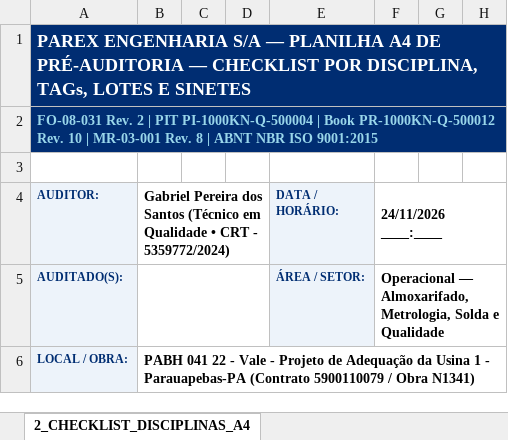
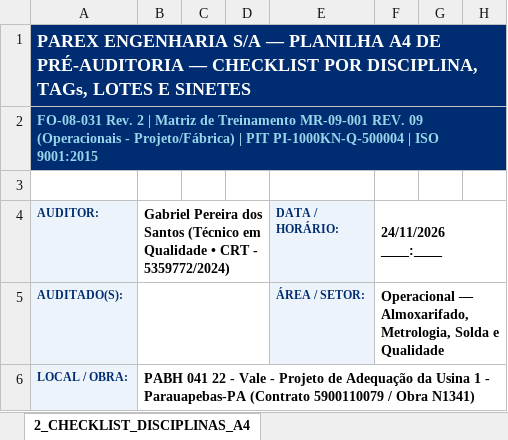
Before and after one commit to Gabriel-px3/parex-pre-auditoria-almoxarifado, an Excel workbook: assets/Planilha_A4_Pre_Auditoria_e_Matriz_Treinamentos_PAREX_ISO9001.xlsx, sheet 2_CHECKLIST_DISCIPLINAS_A4, drawn as a sheet; only a part is shown; values as stored, in another font and other column widths than the file's, no borders; charts and pictures and conditional formats not drawn; the diff names each change by its address in the sheet, - before the commit and + after, or states it on an @@ line.

Commit message:
feat(matriz): revisao completa com os 39 itens da MR-09-001 REV. 09 na planilha A4 e no portal web

```diff
--- a/assets/Planilha_A4_Pre_Auditoria_e_Matriz_Treinamentos_PAREX_ISO9001.xlsx (sheet 2_CHECKLIST_DISCIPLINAS_A4)
+++ b/assets/Planilha_A4_Pre_Auditoria_e_Matriz_Treinamentos_PAREX_ISO9001.xlsx (sheet 2_CHECKLIST_DISCIPLINAS_A4)
-A2 (AUDITOR:): …2 | PIT PI-1000KN-Q-500004 | Book PR-1000KN-Q-500012 Rev. 10 | MR-03-001 Rev. 8 | ABNT NBR ISO 9001:2015
+A2 (AUDITOR:): …2 | Matriz de Treinamento MR-09-001 REV. 09 (Operacionais - Projeto/Fábrica) | PIT PI-1000KN-Q-500004 | ISO 9001:2015
```
Also changed, not shown: sheet 1_MATRIZ_12_COLABORADORES_A4, charts or pictures, 3 other files.
